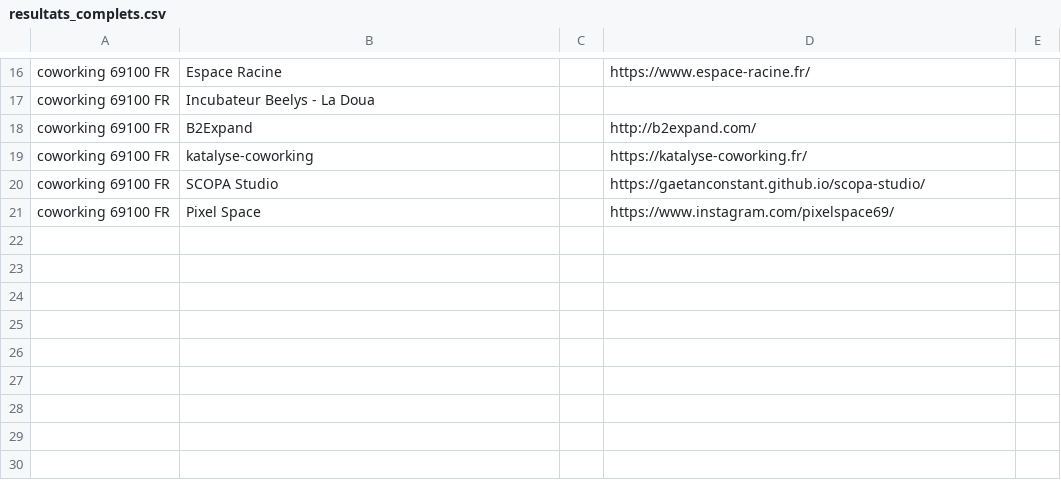
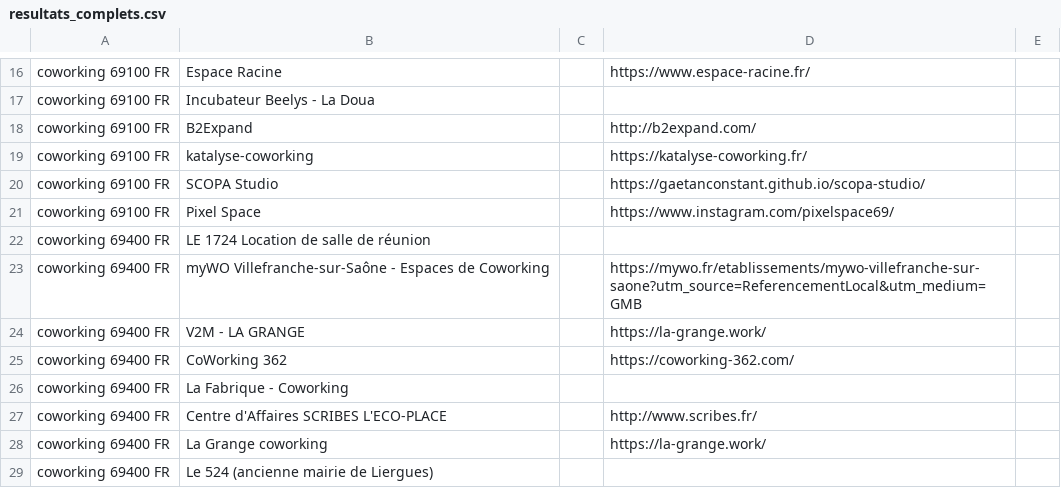
Before and after one commit to GaetanConstant/plouf-prospect, a CSV file: scrapping/resultats/resultats_complets.csv, drawn as a sheet; only a part is shown, gaps mark what is left out; the diff names each change by its address in the sheet, - before the commit and + after, or states it on an @@ line.

```diff
--- a/scrapping/resultats/resultats_complets.csv
+++ b/scrapping/resultats/resultats_complets.csv
+row 22: coworking 69400 FR | LE 1724 Location de salle de réunion
+row 23: coworking 69400 FR | myWO Villefranche-sur-Saône - Espaces de Coworking |  | https://mywo.fr/etablissements/mywo-villefranche-sur-saone?utm_source=ReferencementLocal&utm_medium=GMB
+row 24: coworking 69400 FR | V2M - LA GRANGE |  | https://la-grange.work/
+row 25: coworking 69400 FR | CoWorking 362 |  | https://coworking-362.com/
+row 26: coworking 69400 FR | La Fabrique - Coworking
+row 27: coworking 69400 FR | Centre d'Affaires SCRIBES L'ECO-PLACE |  | http://www.scribes.fr/
+row 28: coworking 69400 FR | La Grange coworking |  | https://la-grange.work/
+row 29: coworking 69400 FR | Le 524 (ancienne mairie de Liergues)
```
Also changed, not shown: scrapping/resultats_enrichis/resultats_enrichis_complets.csv, 2 other files.
